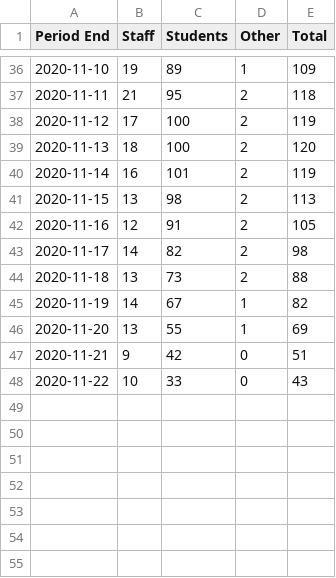
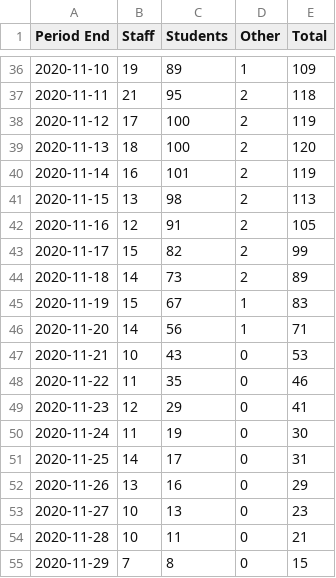
Before and after one commit to python33r/uol-covid, a CSV file: data/active.csv, drawn as a sheet; only a part is shown, gaps mark what is left out.

Commit message:
Updated active cases

```diff
--- a/data/active.csv
+++ b/data/active.csv
@@ -42,7 +42,14 @@ Period End,Staff,Students,Other,Total
 2020-11-16,12,91,2,105
-2020-11-17,14,82,2,98
-2020-11-18,13,73,2,88
-2020-11-19,14,67,1,82
-2020-11-20,13,55,1,69
-2020-11-21,9,42,0,51
-2020-11-22,10,33,0,43
+2020-11-17,15,82,2,99
+2020-11-18,14,73,2,89
+2020-11-19,15,67,1,83
+2020-11-20,14,56,1,71
+2020-11-21,10,43,0,53
+2020-11-22,11,35,0,46
+2020-11-23,12,29,0,41
+2020-11-24,11,19,0,30
+2020-11-25,14,17,0,31
+2020-11-26,13,16,0,29
+2020-11-27,10,13,0,23
+2020-11-28,10,11,0,21
+2020-11-29,7,8,0,15
```
